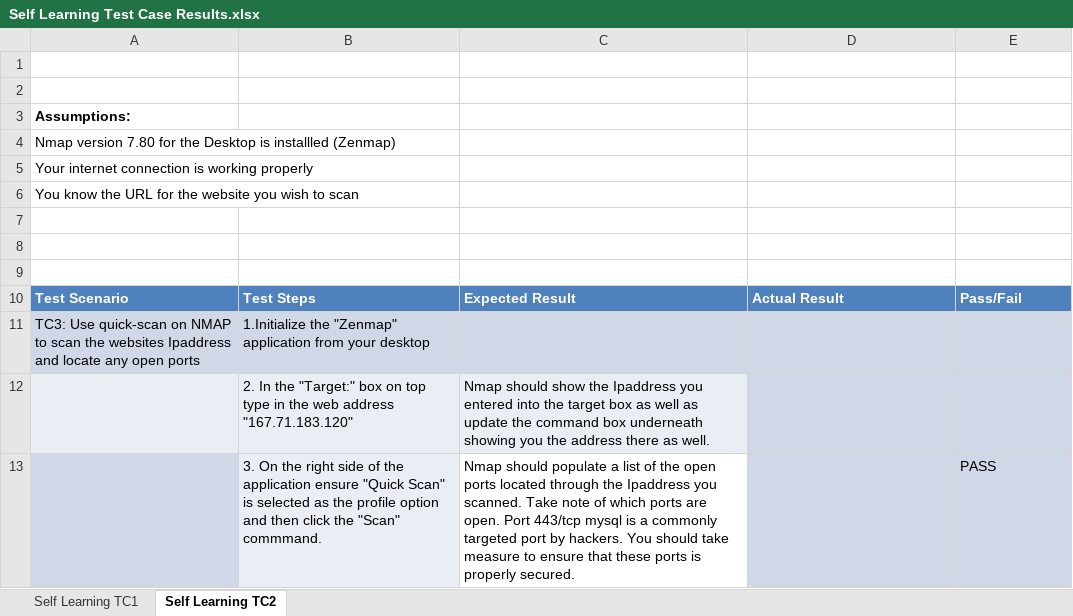
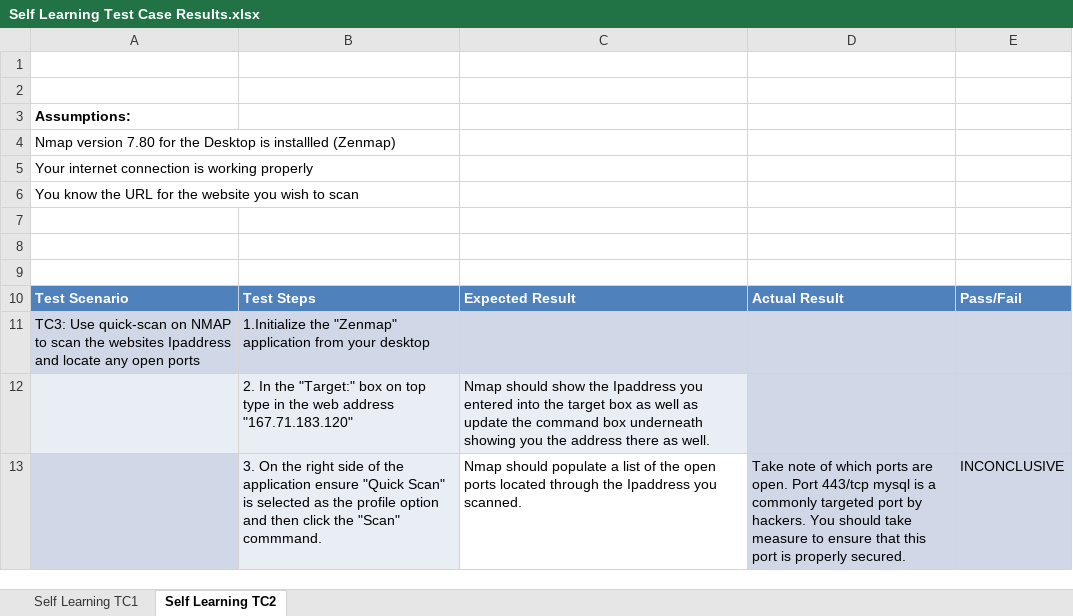
Before and after one commit to wisechristopher87/Class12Capstone, an Excel workbook: Self_Learning_Testcases_and_Results/Self Learning Test Case Results.xlsx, sheet Self Learning TC2, drawn as a sheet; values as stored, in another font and other column widths than the file's, no borders; removed rows and columns are numbered as before the commit, all else as after; the diff names each change by its address in the sheet, - before the commit and + after, or states it on an @@ line.

Commit message:
Updating Self Learning Test Cases & Results

```diff
--- a/Self_Learning_Testcases_and_Results/Self Learning Test Case Results.xlsx (sheet Self Learning TC2)
+++ b/Self_Learning_Testcases_and_Results/Self Learning Test Case Results.xlsx (sheet Self Learning TC2)
-row 13:  | 3. On the right side of the application ensure "Quick Scan" is selected as the profile option and then click the "Scan" commmand. | Nmap should populate a list of the open ports located through the Ipaddress you scanned. Take note of which ports are open. Port 443/tcp mysql is a commonly targeted port by hackers. You should take measure to ensure that these ports is properly secured. |  | PASS
+row 13:  | 3. On the right side of the application ensure "Quick Scan" is selected as the profile option and then click the "Scan" commmand. | Nmap should populate a list of the open ports located through the Ipaddress you scanned. | Take note of which ports are open. Port 443/tcp mysql is a commonly targeted port by hackers. You should take measure to ensure that this port is properly secured. | INCONCLUSIVE
```
Also changed, not shown: sheet Self Learning TC1, Self_Learning_Testcases_and_Results/TC_01_NMAP (2.0).xlsx, Self_Learning_Testcases_and_Results/TC_02_NMAP (2.0).xlsx.
